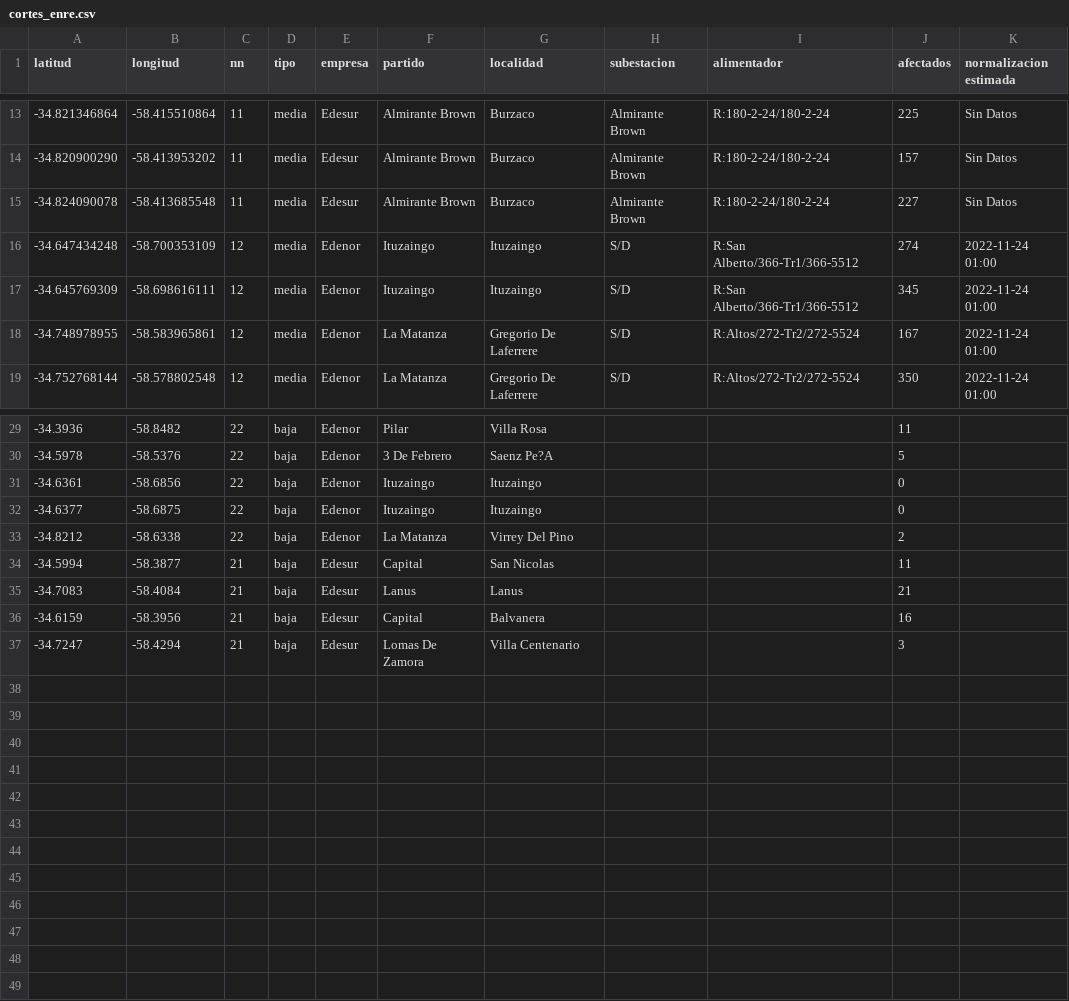
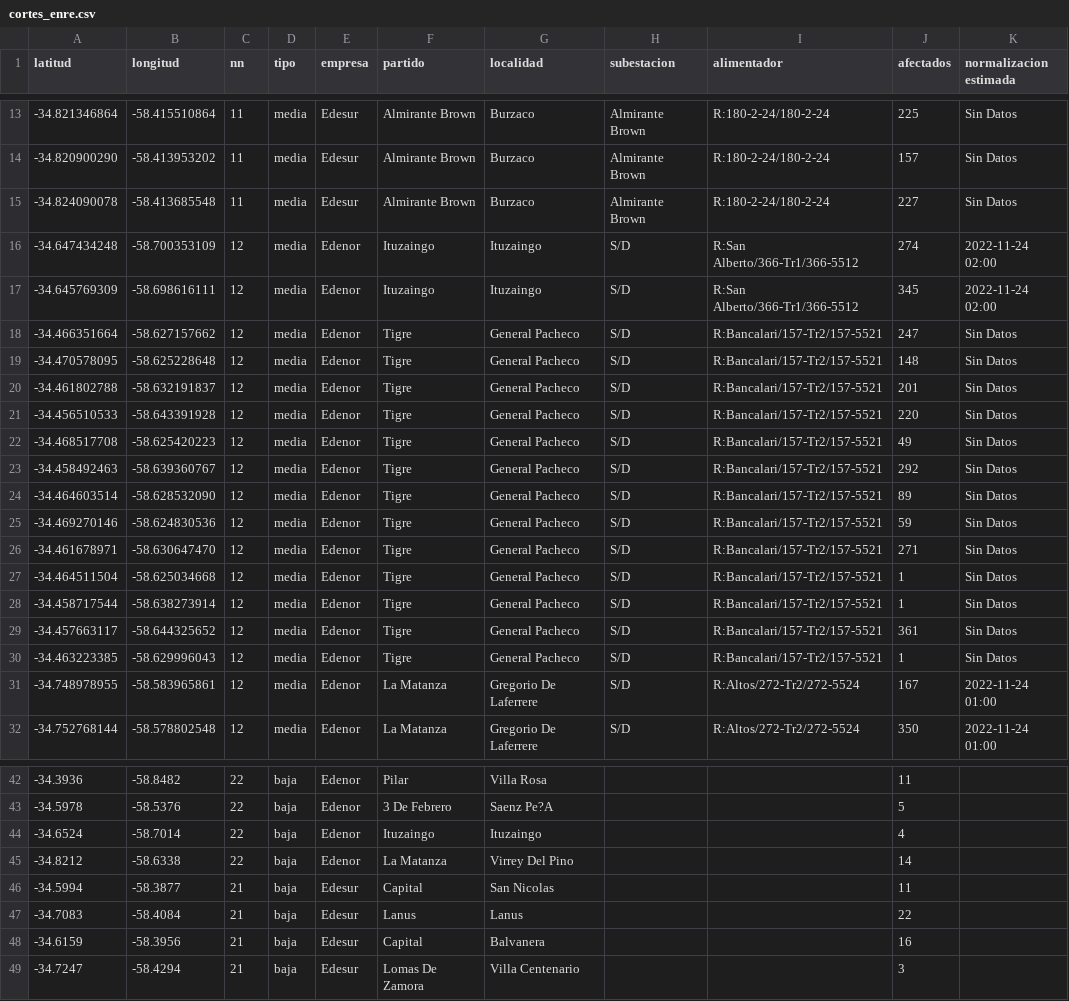
Before and after one commit to OpenDataCordoba/cortes_enre, a CSV file: cortes_enre.csv, drawn as a sheet; only a part is shown, gaps mark what is left out.

```diff
--- a/cortes_enre.csv
+++ b/cortes_enre.csv
@@ -15,4 +15,17 @@ latitud,longitud,nn,tipo,empresa,partido,localidad,subestacion,alimentador,afect
 -34.824090078,-58.413685548,11,media,Edesur,Almirante Brown,Burzaco,Almirante Brown,R:180-2-24/180-2-24,227,Sin Datos
--34.647434248,-58.700353109,12,media,Edenor,Ituzaingo,Ituzaingo,S/D,R:San Alberto/366-Tr1/366-5512,274,2022-11-24 01:00
--34.645769309,-58.698616111,12,media,Edenor,Ituzaingo,Ituzaingo,S/D,R:San Alberto/366-Tr1/366-5512,345,2022-11-24 01:00
+-34.647434248,-58.700353109,12,media,Edenor,Ituzaingo,Ituzaingo,S/D,R:San Alberto/366-Tr1/366-5512,274,2022-11-24 02:00
+-34.645769309,-58.698616111,12,media,Edenor,Ituzaingo,Ituzaingo,S/D,R:San Alberto/366-Tr1/366-5512,345,2022-11-24 02:00
+-34.466351664,-58.627157662,12,media,Edenor,Tigre,General Pacheco,S/D,R:Bancalari/157-Tr2/157-5521,247,Sin Datos
+-34.470578095,-58.625228648,12,media,Edenor,Tigre,General Pacheco,S/D,R:Bancalari/157-Tr2/157-5521,148,Sin Datos
+-34.461802788,-58.632191837,12,media,Edenor,Tigre,General Pacheco,S/D,R:Bancalari/157-Tr2/157-5521,201,Sin Datos
+-34.456510533,-58.643391928,12,media,Edenor,Tigre,General Pacheco,S/D,R:Bancalari/157-Tr2/157-5521,220,Sin Datos
+-34.468517708,-58.625420223,12,media,Edenor,Tigre,General Pacheco,S/D,R:Bancalari/157-Tr2/157-5521,49,Sin Datos
+-34.458492463,-58.639360767,12,media,Edenor,Tigre,General Pacheco,S/D,R:Bancalari/157-Tr2/157-5521,292,Sin Datos
+-34.464603514,-58.628532090,12,media,Edenor,Tigre,General Pacheco,S/D,R:Bancalari/157-Tr2/157-5521,89,Sin Datos
+-34.469270146,-58.624830536,12,media,Edenor,Tigre,General Pacheco,S/D,R:Bancalari/157-Tr2/157-5521,59,Sin Datos
+-34.461678971,-58.630647470,12,media,Edenor,Tigre,General Pacheco,S/D,R:Bancalari/157-Tr2/157-5521,271,Sin Datos
+-34.464511504,-58.625034668,12,media,Edenor,Tigre,General Pacheco,S/D,R:Bancalari/157-Tr2/157-5521,1,Sin Datos
+-34.458717544,-58.638273914,12,media,Edenor,Tigre,General Pacheco,S/D,R:Bancalari/157-Tr2/157-5521,1,Sin Datos
+-34.457663117,-58.644325652,12,media,Edenor,Tigre,General Pacheco,S/D,R:Bancalari/157-Tr2/157-5521,361,Sin Datos
+-34.463223385,-58.629996043,12,media,Edenor,Tigre,General Pacheco,S/D,R:Bancalari/157-Tr2/157-5521,1,Sin Datos
 -34.748978955,-58.583965861,12,media,Edenor,La Matanza,Gregorio De Laferrere,S/D,R:Altos/272-Tr2/272-5524,167,2022-11-24 01:00
@@ -30,7 +43,6 @@ latitud,longitud,nn,tipo,empresa,partido,localidad,subestacion,alimentador,afect
 -34.5978,-58.5376,22,baja,Edenor,3 De Febrero,Saenz Pe?A,,,5,
--34.6361,-58.6856,22,baja,Edenor,Ituzaingo,Ituzaingo,,,0,
--34.6377,-58.6875,22,baja,Edenor,Ituzaingo,Ituzaingo,,,0,
--34.8212,-58.6338,22,baja,Edenor,La Matanza,Virrey Del Pino,,,2,
+-34.6524,-58.7014,22,baja,Edenor,Ituzaingo,Ituzaingo,,,4,
+-34.8212,-58.6338,22,baja,Edenor,La Matanza,Virrey Del Pino,,,14,
 -34.5994,-58.3877,21,baja,Edesur,Capital,San Nicolas,,,11,
--34.7083,-58.4084,21,baja,Edesur,Lanus,Lanus,,,21,
+-34.7083,-58.4084,21,baja,Edesur,Lanus,Lanus,,,22,
 -34.6159,-58.3956,21,baja,Edesur,Capital,Balvanera,,,16,
```
